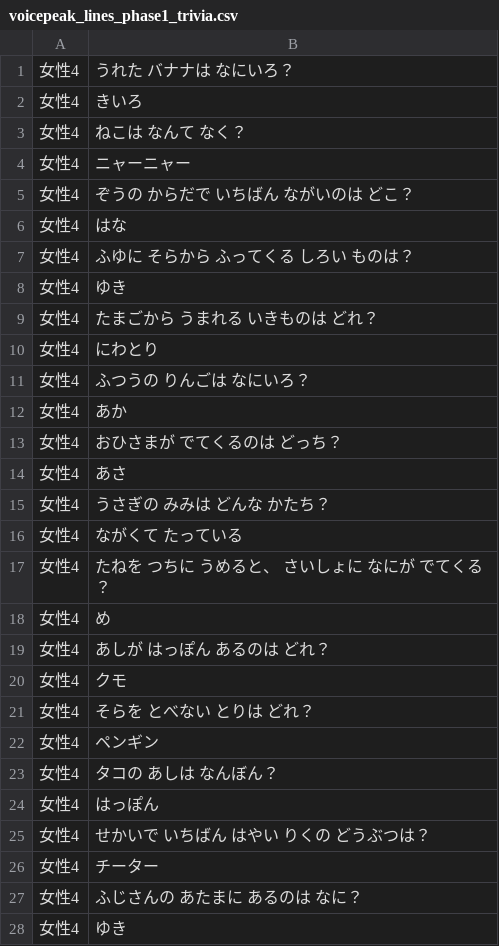
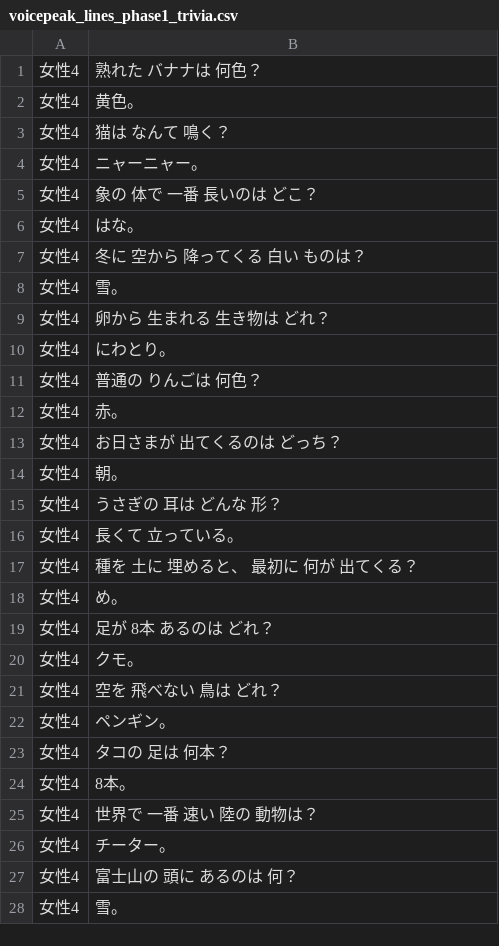
Before and after one commit to NautilusDW/pono-asobiba-app, a CSV file: tools/voicepeak/voicepeak_lines_phase1_trivia.csv, drawn as a sheet; only a part is shown; the diff covers the shown part only.

```diff
--- a/tools/voicepeak/voicepeak_lines_phase1_trivia.csv
+++ b/tools/voicepeak/voicepeak_lines_phase1_trivia.csv
@@ -1,28 +1,28 @@
-女性4,うれた バナナは なにいろ？
-女性4,きいろ
-女性4,ねこは なんて なく？
-女性4,ニャーニャー
-女性4,ぞうの からだで いちばん ながいのは どこ？
-女性4,はな
-女性4,ふゆに そらから ふってくる しろい ものは？
-女性4,ゆき
-女性4,たまごから うまれる いきものは どれ？
-女性4,にわとり
-女性4,ふつうの りんごは なにいろ？
-女性4,あか
-女性4,おひさまが でてくるのは どっち？
-女性4,あさ
-女性4,うさぎの みみは どんな かたち？
-女性4,ながくて たっている
-女性4,たねを つちに うめると、 さいしょに なにが でてくる？
-女性4,め
-女性4,あしが はっぽん あるのは どれ？
-女性4,クモ
-女性4,そらを とべない とりは どれ？
-女性4,ペンギン
-女性4,タコの あしは なんぼん？
-女性4,はっぽん
-女性4,せかいで いちばん はやい りくの どうぶつは？
-女性4,チーター
-女性4,ふじさんの あたまに あるのは なに？
-女性4,ゆき
+女性4,熟れた バナナは 何色？
+女性4,黄色。
+女性4,猫は なんて 鳴く？
+女性4,ニャーニャー。
+女性4,象の 体で 一番 長いのは どこ？
+女性4,はな。
+女性4,冬に 空から 降ってくる 白い ものは？
+女性4,雪。
+女性4,卵から 生まれる 生き物は どれ？
+女性4,にわとり。
+女性4,普通の りんごは 何色？
+女性4,赤。
+女性4,お日さまが 出てくるのは どっち？
+女性4,朝。
+女性4,うさぎの 耳は どんな 形？
+女性4,長くて 立っている。
+女性4,種を 土に 埋めると、 最初に 何が 出てくる？
+女性4,め。
+女性4,足が 8本 あるのは どれ？
+女性4,クモ。
+女性4,空を 飛べない 鳥は どれ？
+女性4,ペンギン。
+女性4,タコの 足は 何本？
+女性4,8本。
+女性4,世界で 一番 速い 陸の 動物は？
+女性4,チーター。
+女性4,富士山の 頭に あるのは 何？
+女性4,雪。
```
Also changed, not shown: 23 edited cells elsewhere in this file, tools/voicepeak/voicepeak_lines_unique_phase1_trivia.csv, 2 other files.
